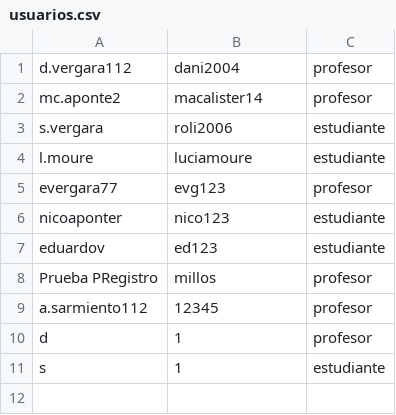
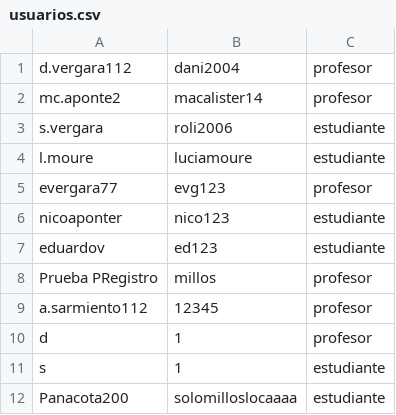
Before and after one commit to DPOO-G9-202420/Proyecto1_DPO, a CSV file: usuarios.csv, drawn as a sheet; the diff names each change by its address in the sheet, - before the commit and + after, or states it on an @@ line.

```diff
--- a/usuarios.csv
+++ b/usuarios.csv
+row 12: Panacota200 | solomilloslocaaaa | estudiante
```
Also changed, not shown: 3 other files.
